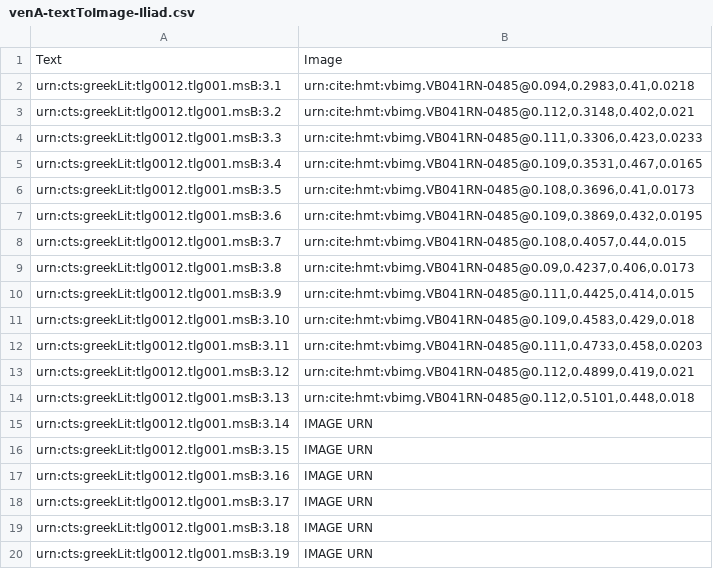
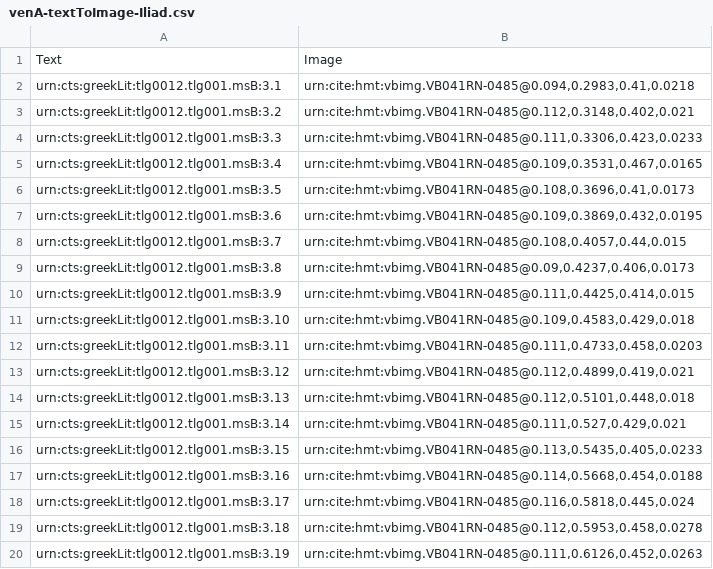
Before and after one commit to hmteditors/brandeis, a CSV file: VB-Iliad3/indices/venA-textToImage-Iliad.csv, drawn as a sheet.

Commit message:
Update venA-textToImage-Iliad.csv

```diff
--- a/VB-Iliad3/indices/venA-textToImage-Iliad.csv
+++ b/VB-Iliad3/indices/venA-textToImage-Iliad.csv
@@ -14,7 +14,7 @@ urn:cts:greekLit:tlg0012.tlg001.msB:3.12,"urn:cite:hmt:vbimg.VB041RN-0485@0.112,
 urn:cts:greekLit:tlg0012.tlg001.msB:3.13,"urn:cite:hmt:vbimg.VB041RN-0485@0.112,0.5101,0.448,0.018"
-urn:cts:greekLit:tlg0012.tlg001.msB:3.14,"IMAGE URN"
-urn:cts:greekLit:tlg0012.tlg001.msB:3.15,"IMAGE URN"
-urn:cts:greekLit:tlg0012.tlg001.msB:3.16,"IMAGE URN"
-urn:cts:greekLit:tlg0012.tlg001.msB:3.17,"IMAGE URN"
-urn:cts:greekLit:tlg0012.tlg001.msB:3.18,"IMAGE URN"
-urn:cts:greekLit:tlg0012.tlg001.msB:3.19,"IMAGE URN"
+urn:cts:greekLit:tlg0012.tlg001.msB:3.14,"urn:cite:hmt:vbimg.VB041RN-0485@0.111,0.527,0.429,0.021"
+urn:cts:greekLit:tlg0012.tlg001.msB:3.15,"urn:cite:hmt:vbimg.VB041RN-0485@0.113,0.5435,0.405,0.0233"
+urn:cts:greekLit:tlg0012.tlg001.msB:3.16,"urn:cite:hmt:vbimg.VB041RN-0485@0.114,0.5668,0.454,0.0188"
+urn:cts:greekLit:tlg0012.tlg001.msB:3.17,"urn:cite:hmt:vbimg.VB041RN-0485@0.116,0.5818,0.445,0.024"
+urn:cts:greekLit:tlg0012.tlg001.msB:3.18,"urn:cite:hmt:vbimg.VB041RN-0485@0.112,0.5953,0.458,0.0278"
+urn:cts:greekLit:tlg0012.tlg001.msB:3.19,"urn:cite:hmt:vbimg.VB041RN-0485@0.111,0.6126,0.452,0.0263"
```
